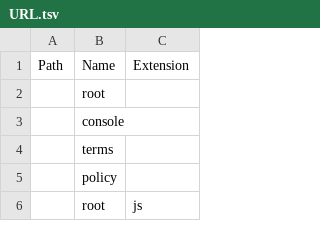
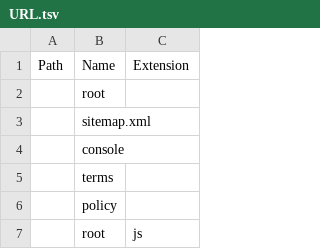
Before and after one commit to wolo-code/web-app, a TSV file: Config/URL.tsv, drawn as a sheet; only a part is shown.

Commit message:
Added sitemap

```diff
--- a/Config/URL.tsv
+++ b/Config/URL.tsv
@@ -2,2 +2,3 @@ Path	Name	Extension
 	root	
+	sitemap.xml	
 	console	
```
Also changed, not shown: 1 other file.
